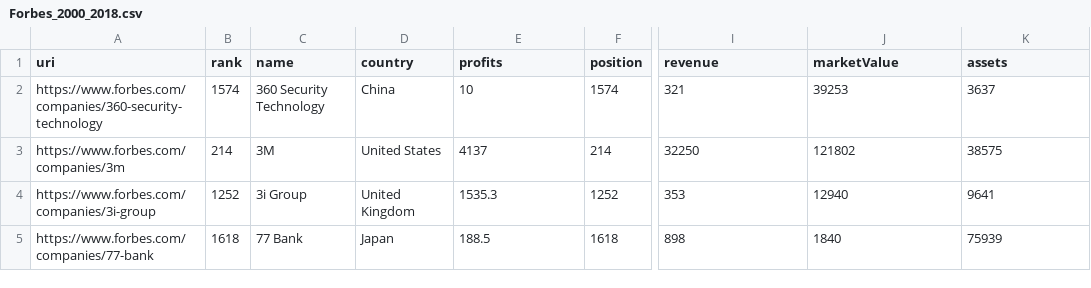
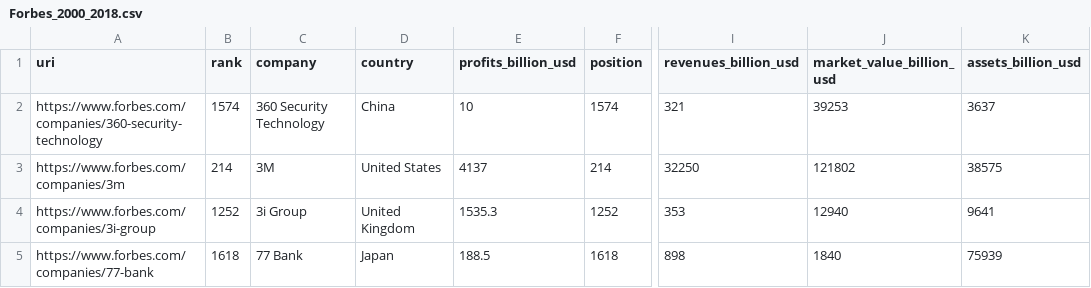
Before and after one commit to alogean/corpedia, a CSV file: Forbes_2000_2018.csv, drawn as a sheet; only a part is shown, gaps mark what is left out; the diff names each change by its address in the sheet, - before the commit and + after, or states it on an @@ line.

Commit message:
Update Forbes_2000_2018.csv

```diff
--- a/Forbes_2000_2018.csv
+++ b/Forbes_2000_2018.csv
-C1: name
+C1: company
-E1: profits
+E1: profits_billion_usd
-I1: revenue
+I1: revenues_billion_usd
-J1: marketValue
+J1: market_value_billion_usd
-K1: assets
+K1: assets_billion_usd
```
